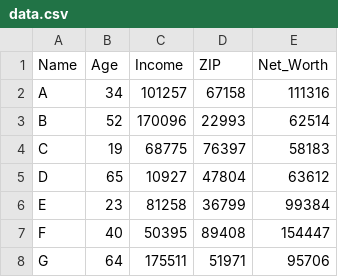
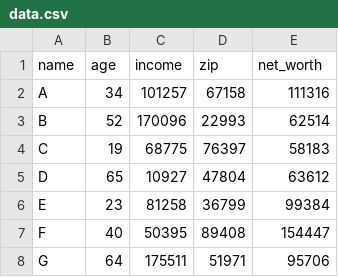
Before and after one commit to aj351/csci475-final-project, a CSV file: src/data.csv, drawn as a sheet; only a part is shown; removed rows and columns are numbered as before the commit, all else as after; the diff names each change by its address in the sheet, - before the commit and + after, or states it on an @@ line.

```diff
--- a/src/data.csv
+++ b/src/data.csv
-row 1: Name | Age | Income | ZIP | Net_Worth
+row 1: name | age | income | zip | net_worth
```
Also changed, not shown: 5 other files.
